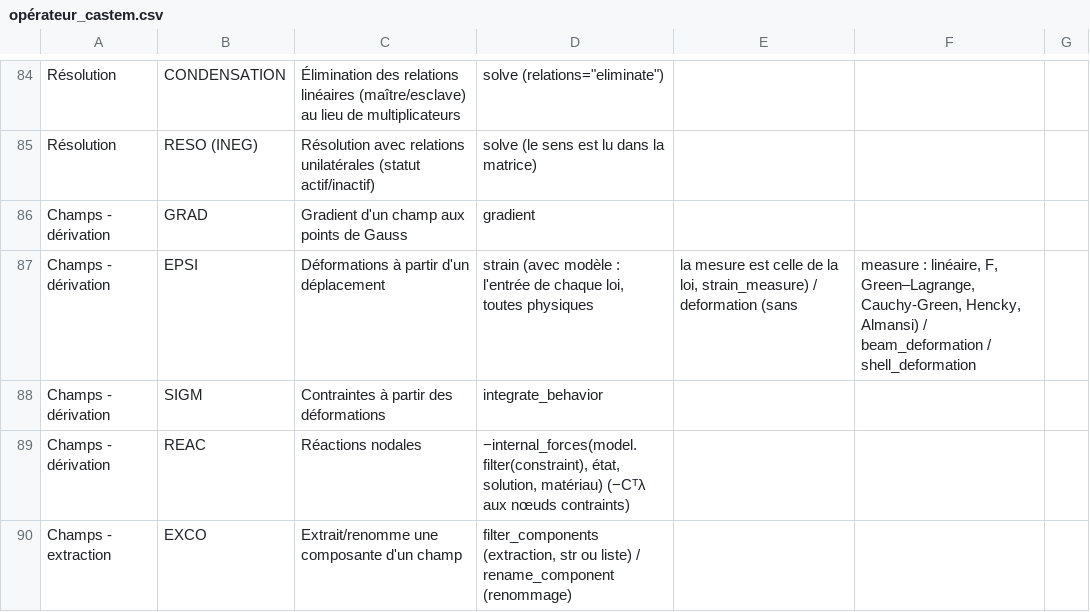
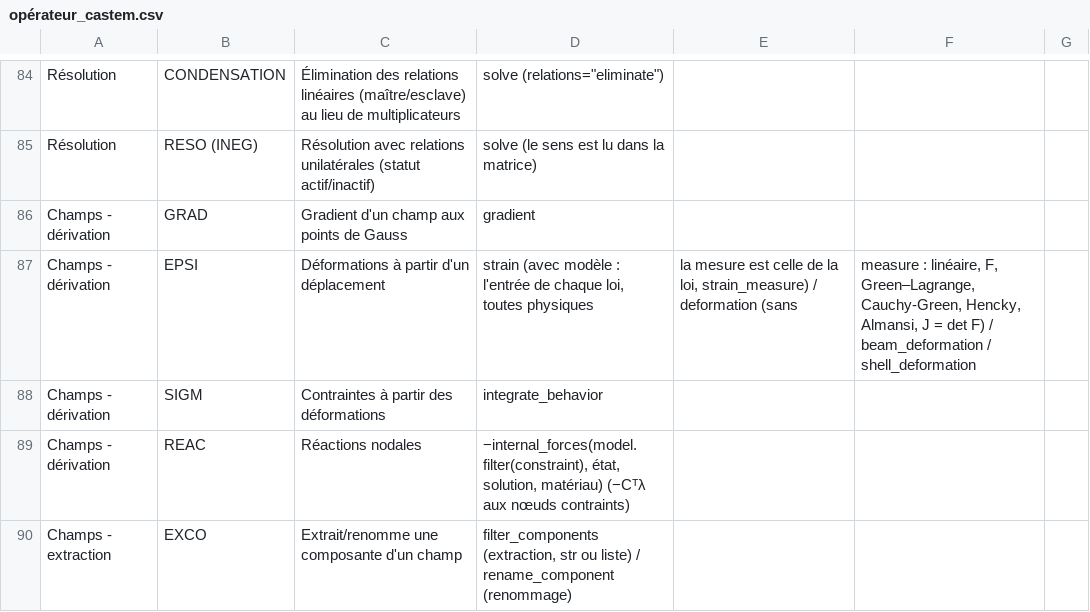
Before and after one commit to Pyrucast/pyrucast, a CSV file: opérateur_castem.csv, drawn as a sheet; only a part is shown, gaps mark what is left out.

```diff
--- a/opérateur_castem.csv
+++ b/opérateur_castem.csv
@@ -86,3 +86,3 @@ Résolution;RESO (INEG);Résolution avec relations unilatérales (statut actif/i
 Champs - dérivation;GRAD;Gradient d'un champ aux points de Gauss;gradient
-Champs - dérivation;EPSI;Déformations à partir d'un déplacement;strain (avec modèle : l'entrée de chaque loi, toutes physiques ; la mesure est celle de la loi, strain_measure) / deformation (sans ; measure : linéaire, F, Green–Lagrange, Cauchy-Green, Hencky, Almansi) / beam_deformation / shell_deformation
+Champs - dérivation;EPSI;Déformations à partir d'un déplacement;strain (avec modèle : l'entrée de chaque loi, toutes physiques ; la mesure est celle de la loi, strain_measure) / deformation (sans ; measure : linéaire, F, Green–Lagrange, Cauchy-Green, Hencky, Almansi, J = det F) / beam_deformation / shell_deformation
 Champs - dérivation;SIGM;Contraintes à partir des déformations;integrate_behavior
```
Also changed, not shown: 10 other files.
